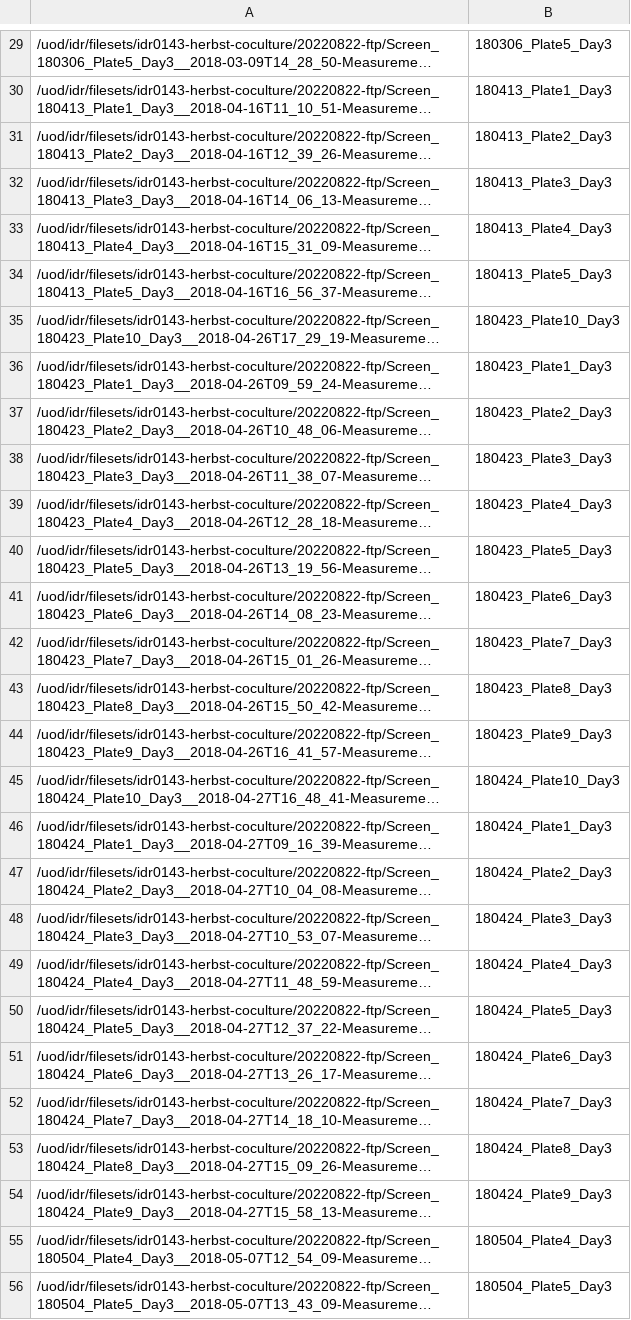
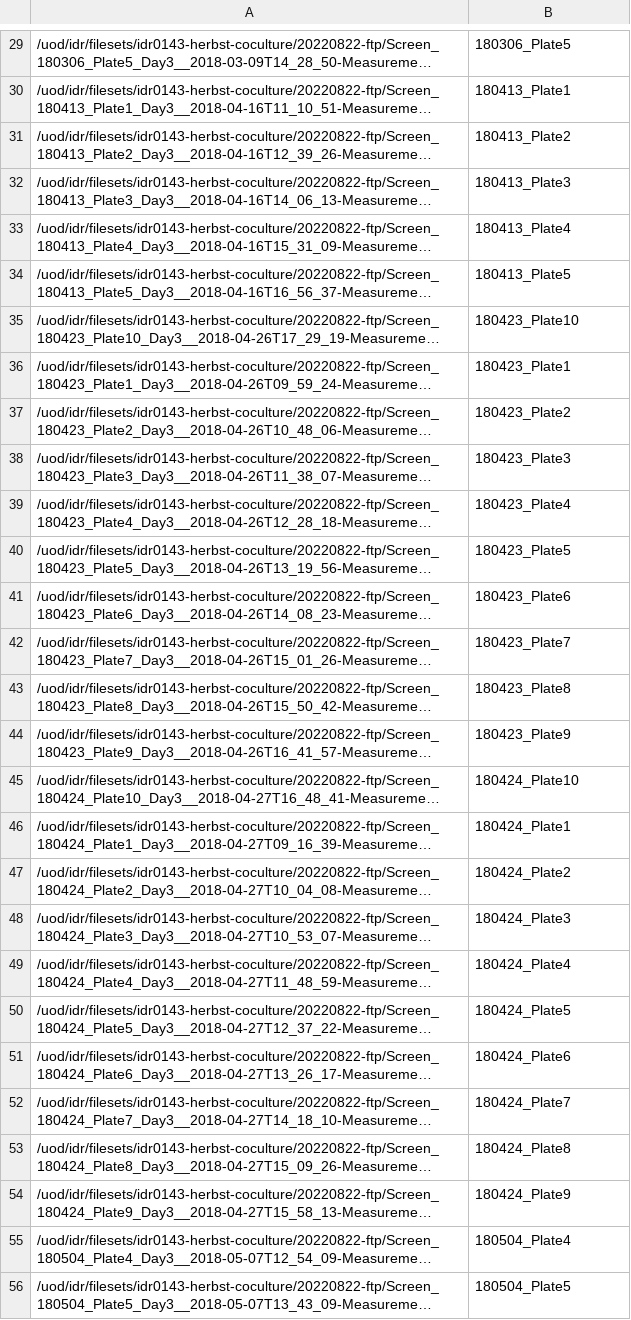
Before and after one commit to IDR/idr0143-herbst-coculture, a TSV file: screenA/idr0143-screenA-plates.tsv, drawn as a sheet; only a part is shown, gaps mark what is left out; long unchanged cells end in …; the diff covers the shown part only; the diff names each change by its address in the sheet, - before the commit and + after, or states it on an @@ line.

Commit message:
Fix plate names

```diff
--- a/screenA/idr0143-screenA-plates.tsv
+++ b/screenA/idr0143-screenA-plates.tsv
-B29: 180306_Plate5_Day3
+B29: 180306_Plate5
-B30: 180413_Plate1_Day3
+B30: 180413_Plate1
-B31: 180413_Plate2_Day3
+B31: 180413_Plate2
-B32: 180413_Plate3_Day3
+B32: 180413_Plate3
-B33: 180413_Plate4_Day3
+B33: 180413_Plate4
-B34: 180413_Plate5_Day3
+B34: 180413_Plate5
-B35: 180423_Plate10_Day3
+B35: 180423_Plate10
-B36: 180423_Plate1_Day3
+B36: 180423_Plate1
-B37: 180423_Plate2_Day3
+B37: 180423_Plate2
-B38: 180423_Plate3_Day3
+B38: 180423_Plate3
-B39: 180423_Plate4_Day3
+B39: 180423_Plate4
-B40: 180423_Plate5_Day3
+B40: 180423_Plate5
-B41: 180423_Plate6_Day3
+B41: 180423_Plate6
-B42: 180423_Plate7_Day3
+B42: 180423_Plate7
-B43: 180423_Plate8_Day3
+B43: 180423_Plate8
-B44: 180423_Plate9_Day3
+B44: 180423_Plate9
-B45: 180424_Plate10_Day3
+B45: 180424_Plate10
-B46: 180424_Plate1_Day3
+B46: 180424_Plate1
-B47: 180424_Plate2_Day3
+B47: 180424_Plate2
-B48: 180424_Plate3_Day3
+B48: 180424_Plate3
-B49: 180424_Plate4_Day3
+B49: 180424_Plate4
-B50: 180424_Plate5_Day3
+B50: 180424_Plate5
-B51: 180424_Plate6_Day3
+B51: 180424_Plate6
-B52: 180424_Plate7_Day3
+B52: 180424_Plate7
-B53: 180424_Plate8_Day3
+B53: 180424_Plate8
-B54: 180424_Plate9_Day3
+B54: 180424_Plate9
-B55: 180504_Plate4_Day3
+B55: 180504_Plate4
-B56: 180504_Plate5_Day3
+B56: 180504_Plate5
```
Also changed, not shown: 89 edited cells elsewhere in this file.
